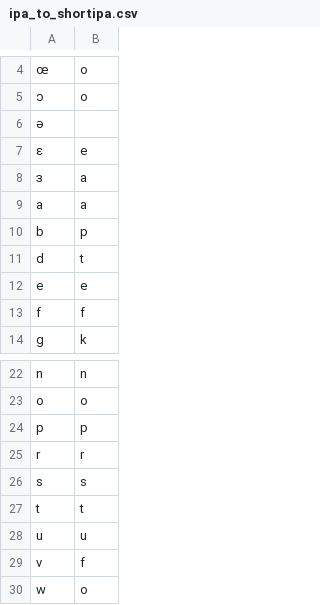
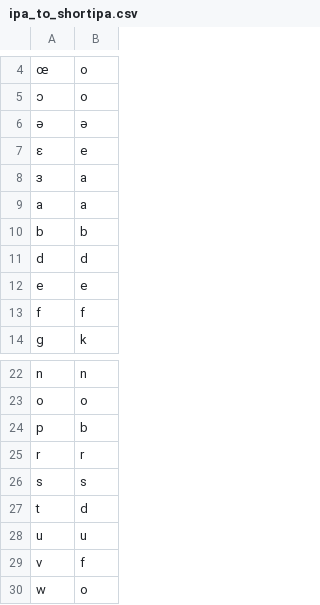
Before and after one commit to chipuni/Shorthand, a CSV file: data/ipa_to_shortipa.csv, drawn as a sheet; only a part is shown, gaps mark what is left out.

```diff
--- a/data/ipa_to_shortipa.csv
+++ b/data/ipa_to_shortipa.csv
@@ -5,3 +5,3 @@
 "ɔ","o"
-"ə",""
+"ə","ə"
 "ɛ","e"
@@ -9,4 +9,4 @@
 "a","a"
-"b","p"
-"d","t"
+"b","b"
+"d","d"
 "e","e"
@@ -23,6 +23,6 @@
 "o","o"
-"p","p"
+"p","b"
 "r","r"
 "s","s"
-"t","t"
+"t","d"
 "u","u"
```
Also changed, not shown: 2 other files.
